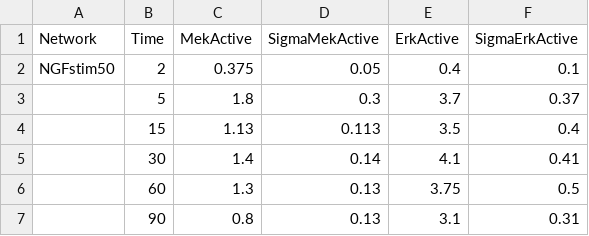
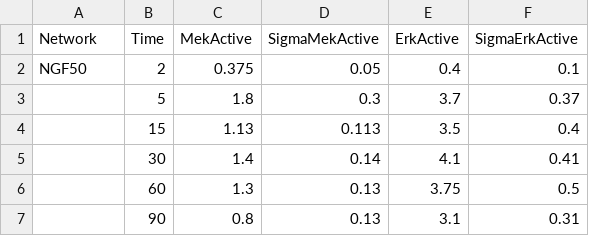
Before and after one commit to GutenkunstLab/SloppyCell, a CSV file: Example/PC12/Trav2NGF.csv (was Example/PC12/ErkMekTraverse2NGF.csv), drawn as a sheet.

```diff
--- a/Example/PC12/ErkMekTraverse2NGF.csv
+++ b/Example/PC12/Trav2NGF.csv
@@ -1,3 +1,3 @@
 Network,    Time,   MekActive,  SigmaMekActive, ErkActive, SigmaErkActive
-NGFstim50,  2,      0.375,      0.05,           0.4,       0.1
+    NGF50,  2,      0.375,      0.05,           0.4,       0.1
          ,  5,      1.8,        0.3,            3.7,       0.37
```
Also changed, not shown: Example/PC12/LandEGF.csv, Example/PC12/Trav2EGF.csv, 12 other files.
